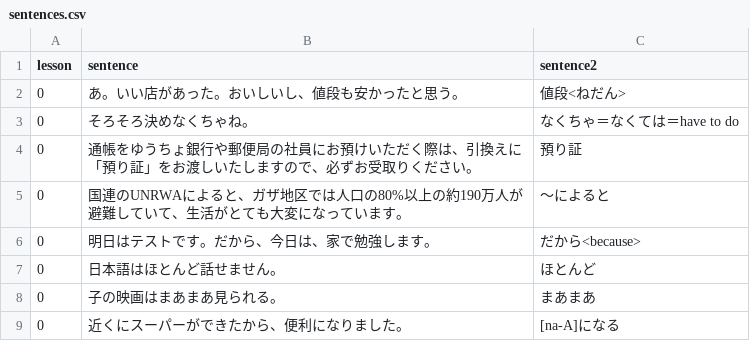
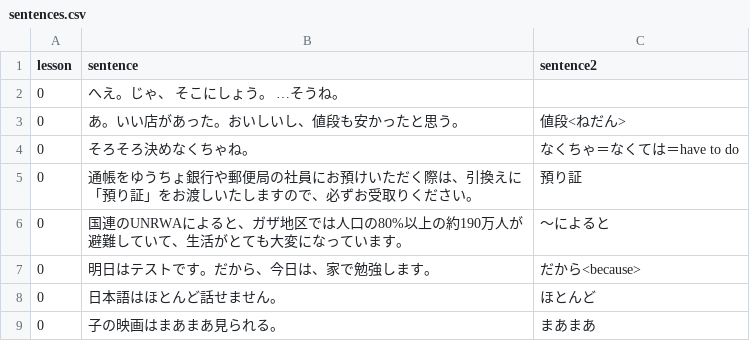
Before and after one commit to hillerliao/img, a CSV file: sentences.csv, drawn as a sheet; only a part is shown; the shorter side is filled out with more unchanged rows; the diff names each change by its address in the sheet, - before the commit and + after, or states it on an @@ line.

Commit message:
Update sentences.csv

```diff
--- a/sentences.csv
+++ b/sentences.csv
+row 2: 0 | へえ。じゃ、 そこにしょう。 …そうね。
```
